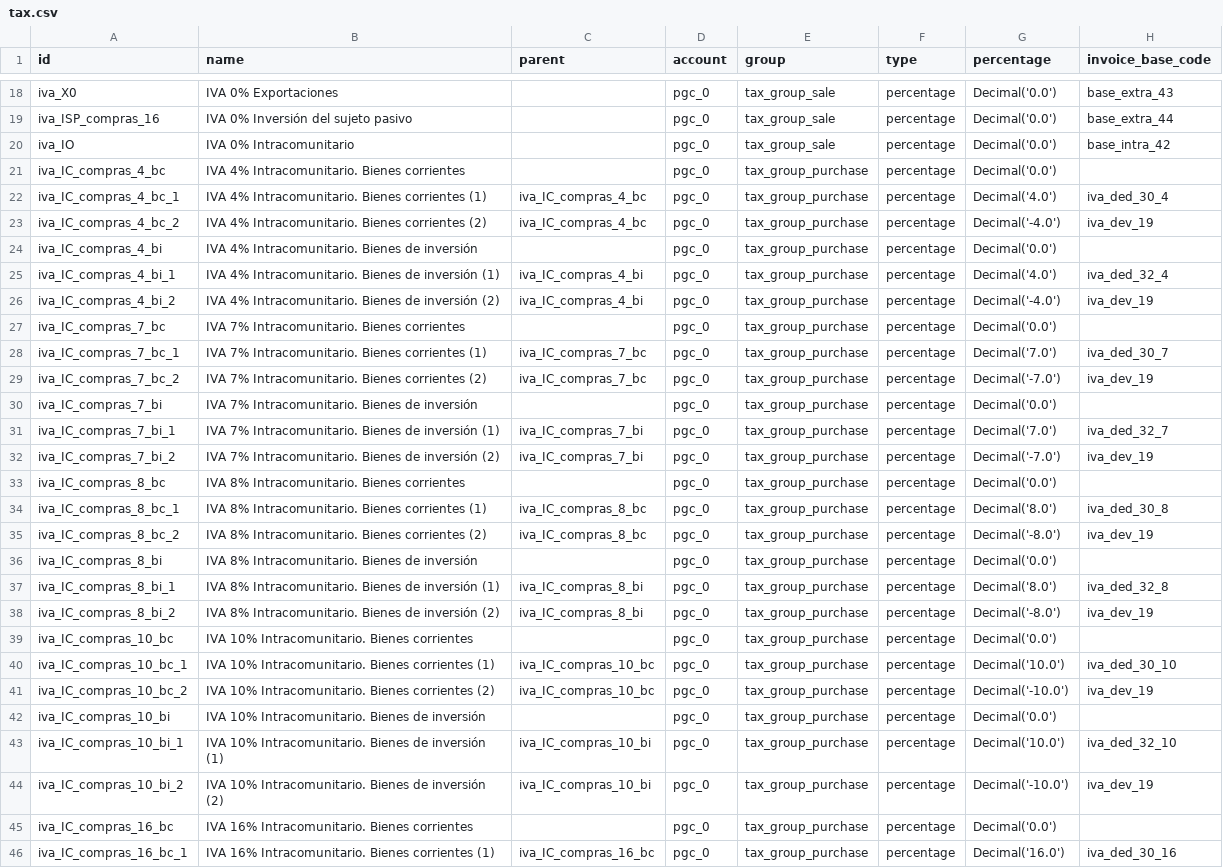
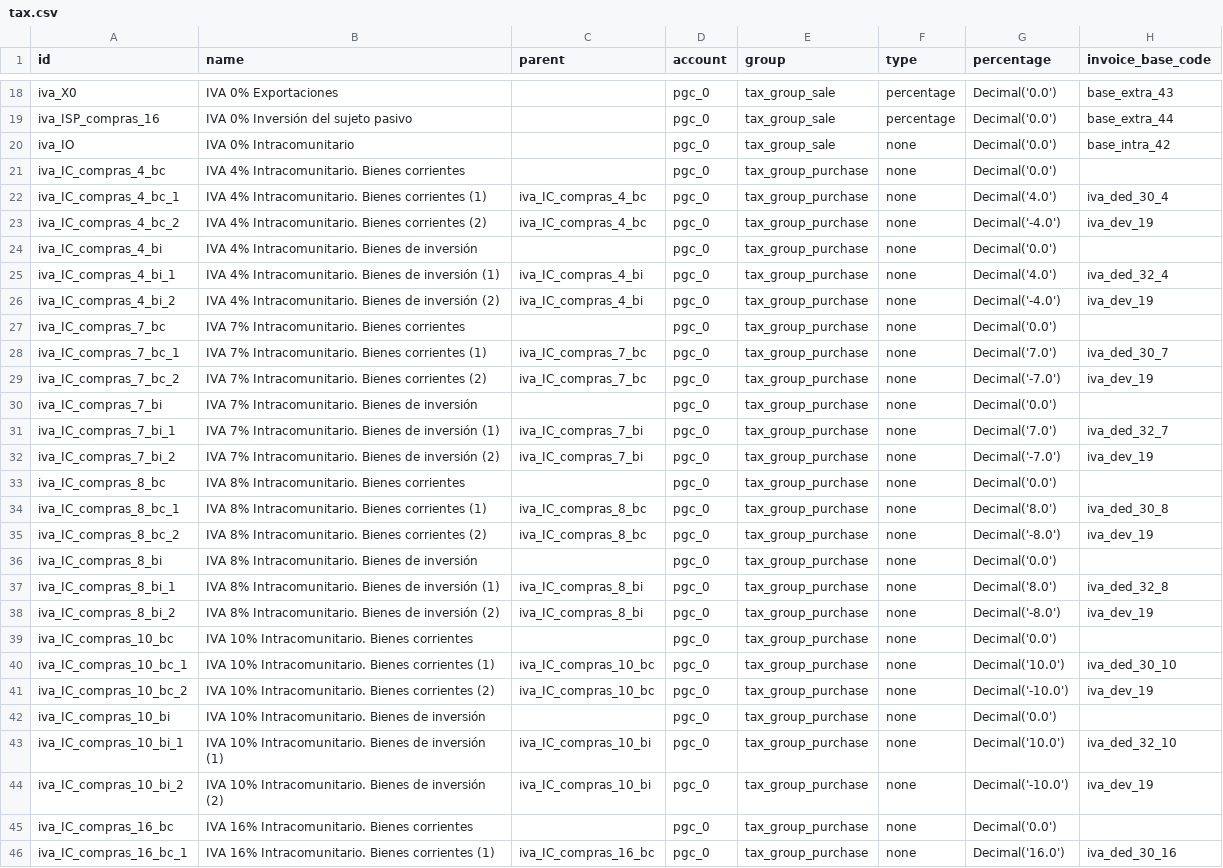
Before and after one commit to NaN-tic/tryton-account_es_csv2xml, a CSV file: tax.csv, drawn as a sheet; only a part is shown, gaps mark what is left out; the diff covers the shown part only; the diff names each change by its address in the sheet, - before the commit and + after, or states it on an @@ line.

Commit message:
Intracomunitary taxes should be of none type

```diff
--- a/tax.csv
+++ b/tax.csv
-F20:F46 (type): percentage
+F20:F46 (type): none
```
Also changed, not shown: 16 edited cells elsewhere in this file, tax_pymes.csv, 2 other files.
